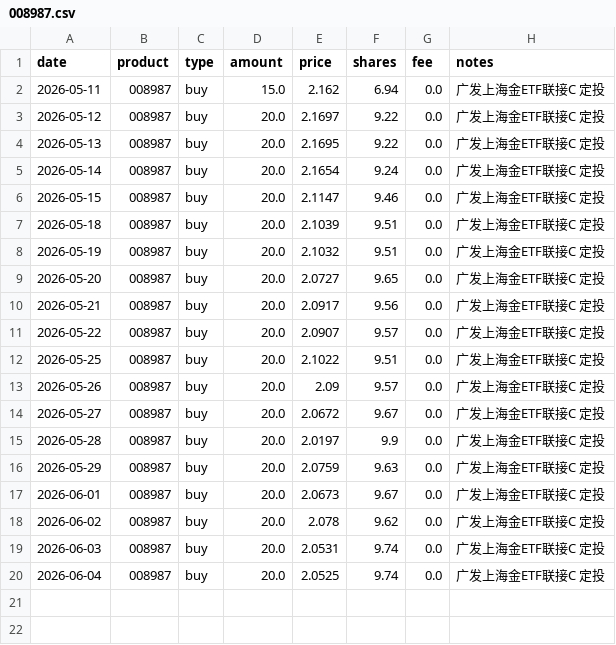
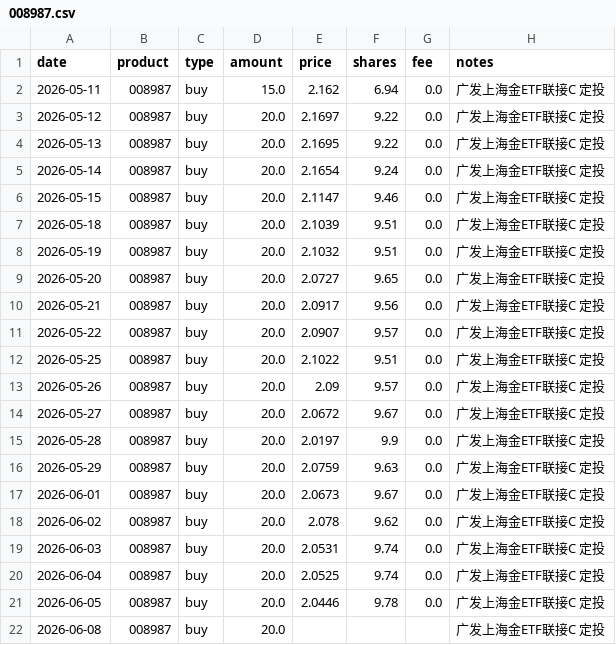
Before and after one commit to JINHUILYU/Quant, a CSV file: data/portfolio/008987.csv, drawn as a sheet; the diff names each change by its address in the sheet, - before the commit and + after, or states it on an @@ line.

Commit message:
fix: PortfolioTracker 跳过空净值行 + 修复 CSV product 列前导零
load_transactions 中 price/shares 为空的 buy/sell 行现在被跳过，
与 add_transaction.py 的 load_existing_txns 行为保持一致。
修复了 add->fill 工作流中，空净值行导致持仓市值归零的问题。

同时修复 pd.read_csv 将 002611 解析为整数 2611 导致前导零丢失，
所有 product 列统一 zfill(6) 恢复。

补录今日交易:
- 002611/009505 各 3000 黄金大跌加仓 (06-08, 净值待 fill)
- 110020/008987/016452/016453 每日定投 (06-08)
- 008401 每周定投 (06-05, QDII T+1)
- 016452/016453 每日定投 (06-05, QDII T+1)

```diff
--- a/data/portfolio/008987.csv
+++ b/data/portfolio/008987.csv
+row 21: 2026-06-05 | 008987 | buy | 20.0 | 2.0446 | 9.78 | 0.0 | 广发上海金ETF联接C 定投
+row 22: 2026-06-08 | 008987 | buy | 20.0 |  |  |  | 广发上海金ETF联接C 定投
```
Also changed, not shown: data/portfolio/008401.csv, data/portfolio/009505.csv, 5 other files.
